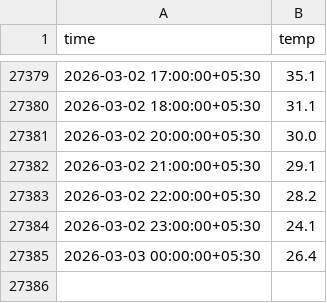
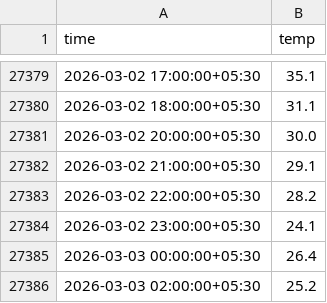
Before and after one commit to Shashank-kalasani/Predict_weather, a CSV file: data/live_weather.csv, drawn as a sheet; only a part is shown, gaps mark what is left out.

```diff
--- a/data/live_weather.csv
+++ b/data/live_weather.csv
@@ -27385 +27385,2 @@ time,temp
 2026-03-03 00:00:00+05:30,26.4
+2026-03-03 02:00:00+05:30,25.2
```
